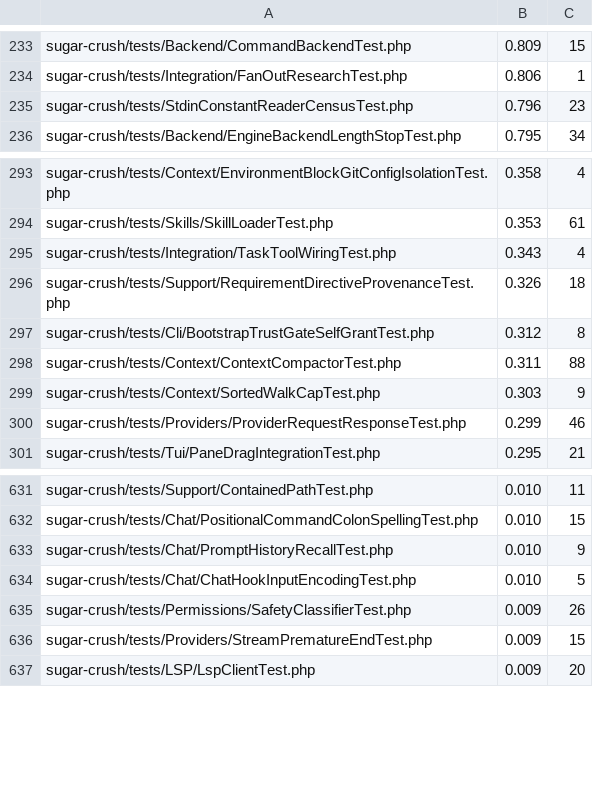
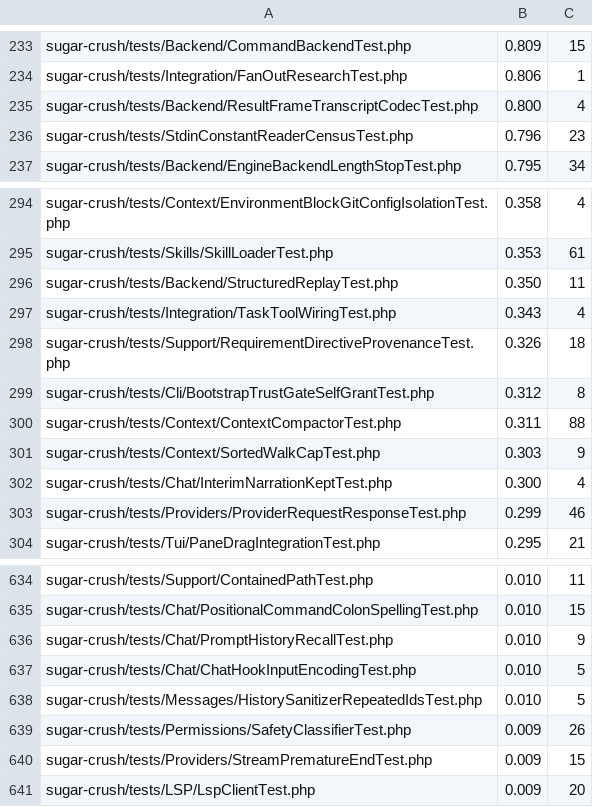
Before and after one commit to detain/sugarcraft, a TSV file: scripts/parallel-tests-durations.tsv, drawn as a sheet; only a part is shown, gaps mark what is left out.

```diff
--- a/scripts/parallel-tests-durations.tsv
+++ b/scripts/parallel-tests-durations.tsv
@@ -234,2 +234,3 @@ sugar-crush/tests/Backend/CommandBackendTest.php	0.809	15
 sugar-crush/tests/Integration/FanOutResearchTest.php	0.806	1
+sugar-crush/tests/Backend/ResultFrameTranscriptCodecTest.php	0.800	4
 sugar-crush/tests/StdinConstantReaderCensusTest.php	0.796	23
@@ -294,2 +295,3 @@ sugar-crush/tests/Context/EnvironmentBlockGitConfigIsolationTest.php	0.358	4
 sugar-crush/tests/Skills/SkillLoaderTest.php	0.353	61
+sugar-crush/tests/Backend/StructuredReplayTest.php	0.350	11
 sugar-crush/tests/Integration/TaskToolWiringTest.php	0.343	4
@@ -299,2 +301,3 @@ sugar-crush/tests/Context/ContextCompactorTest.php	0.311	88
 sugar-crush/tests/Context/SortedWalkCapTest.php	0.303	9
+sugar-crush/tests/Chat/InterimNarrationKeptTest.php	0.300	4
 sugar-crush/tests/Providers/ProviderRequestResponseTest.php	0.299	46
@@ -634,2 +637,3 @@ sugar-crush/tests/Chat/PromptHistoryRecallTest.php	0.010	9
 sugar-crush/tests/Chat/ChatHookInputEncodingTest.php	0.010	5
+sugar-crush/tests/Messages/HistorySanitizerRepeatedIdsTest.php	0.010	5
 sugar-crush/tests/Permissions/SafetyClassifierTest.php	0.009	26
```
Also changed, not shown: 13 other files.
